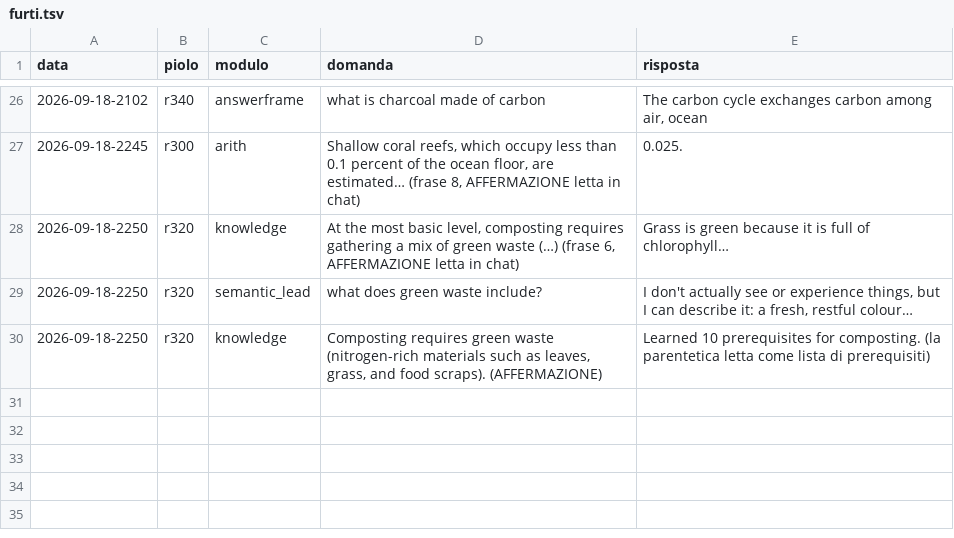
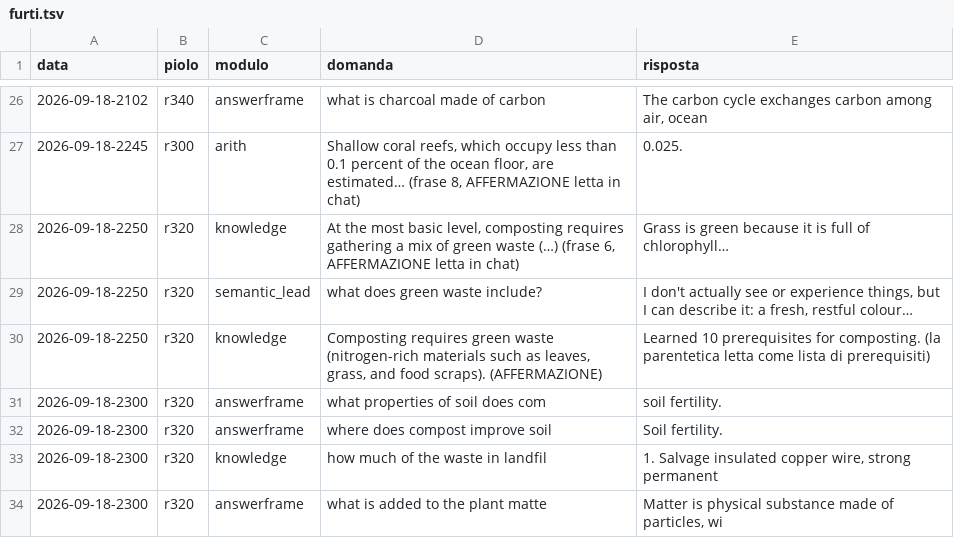
Before and after one commit to francescobianco/parrot0, a TSV file: docs/labs/prose-ladder/furti.tsv, drawn as a sheet; only a part is shown, gaps mark what is left out.

```diff
--- a/docs/labs/prose-ladder/furti.tsv
+++ b/docs/labs/prose-ladder/furti.tsv
@@ -30 +30,5 @@ data	piolo	modulo	domanda	risposta
 2026-09-18-2250	r320	knowledge	Composting requires green waste (nitrogen-rich materials such as leaves, grass, and food scraps). (AFFERMAZIONE)	Learned 10 prerequisites for composting. (la parentetica letta come lista di prerequisiti)
+2026-09-18-2300	r320	answerframe	what properties of soil does com	soil fertility.
+2026-09-18-2300	r320	answerframe	where does compost improve soil	Soil fertility.
+2026-09-18-2300	r320	knowledge	how much of the waste in landfil	1. Salvage insulated copper wire, strong permanent
+2026-09-18-2300	r320	answerframe	what is added to the plant matte	Matter is physical substance made of particles, wi
```
Also changed, not shown: 5 other files.
